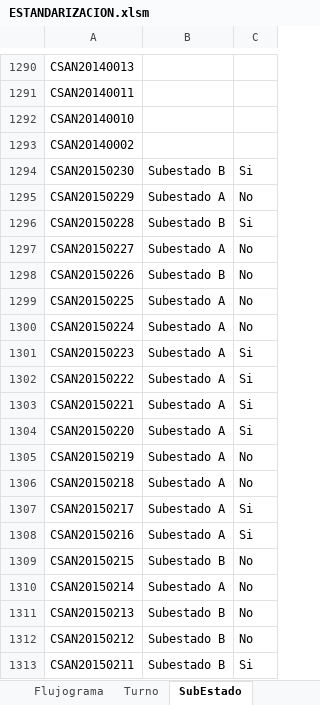
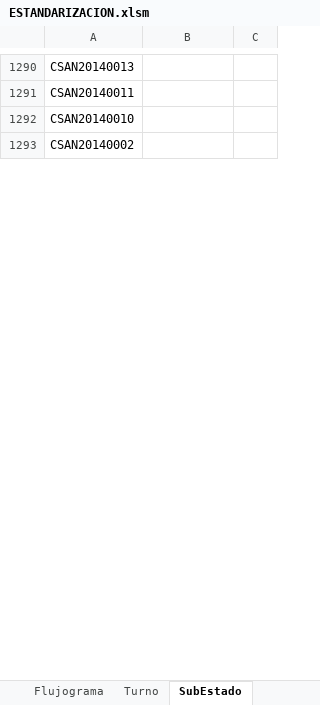
Before and after one commit to mandressp/CSAN, an Excel workbook: ESTANDARIZACION.xlsm, sheet SubEstado, drawn as a sheet; only a part is shown, gaps mark what is left out; values as stored, in another font and other column widths than the file's, no borders; the diff covers the shown part only; the diff names each change by its address in the sheet, - before the commit and + after, or states it on an @@ line.

```diff
--- a/ESTANDARIZACION.xlsm (sheet SubEstado)
+++ b/ESTANDARIZACION.xlsm (sheet SubEstado)
-row 1294: CSAN20150230 | Subestado B | Si
-row 1295: CSAN20150229 | Subestado A | No
-row 1296: CSAN20150228 | Subestado B | Si
-row 1297: CSAN20150227 | Subestado A | No
-row 1298: CSAN20150226 | Subestado B | No
-row 1299: CSAN20150225 | Subestado A | No
-row 1300: CSAN20150224 | Subestado A | No
-row 1301: CSAN20150223 | Subestado A | Si
-row 1302: CSAN20150222 | Subestado A | Si
-row 1303: CSAN20150221 | Subestado A | Si
-row 1304: CSAN20150220 | Subestado A | Si
-row 1305: CSAN20150219 | Subestado A | No
-row 1306: CSAN20150218 | Subestado A | No
-row 1307: CSAN20150217 | Subestado A | Si
-row 1308: CSAN20150216 | Subestado A | Si
-row 1309: CSAN20150215 | Subestado B | No
-row 1310: CSAN20150214 | Subestado A | No
-row 1311: CSAN20150213 | Subestado B | No
-row 1312: CSAN20150212 | Subestado B | No
-row 1313: CSAN20150211 | Subestado B | Si
```
Also changed, not shown: 224 removed rows and 1 edited cell elsewhere in this sheet, sheet Compendio, sheet Todos los Eventos, sheet Planes de Accion, sheet Eventos, sheet Planes de Accion Cerrados, sheet Evaluaciones, 2 more sheets.
